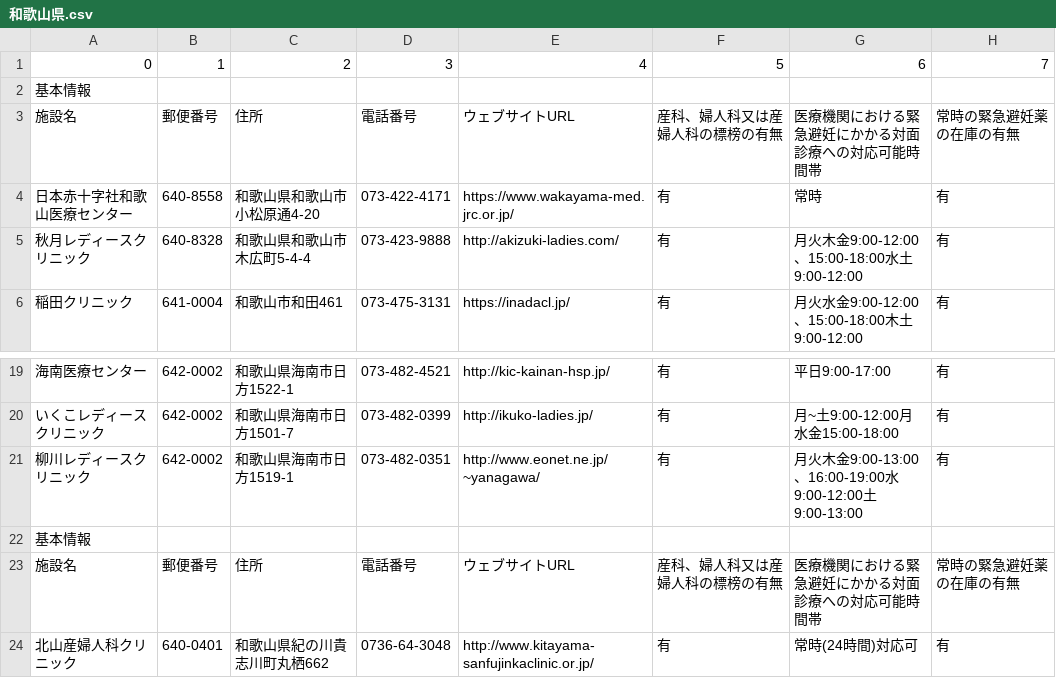
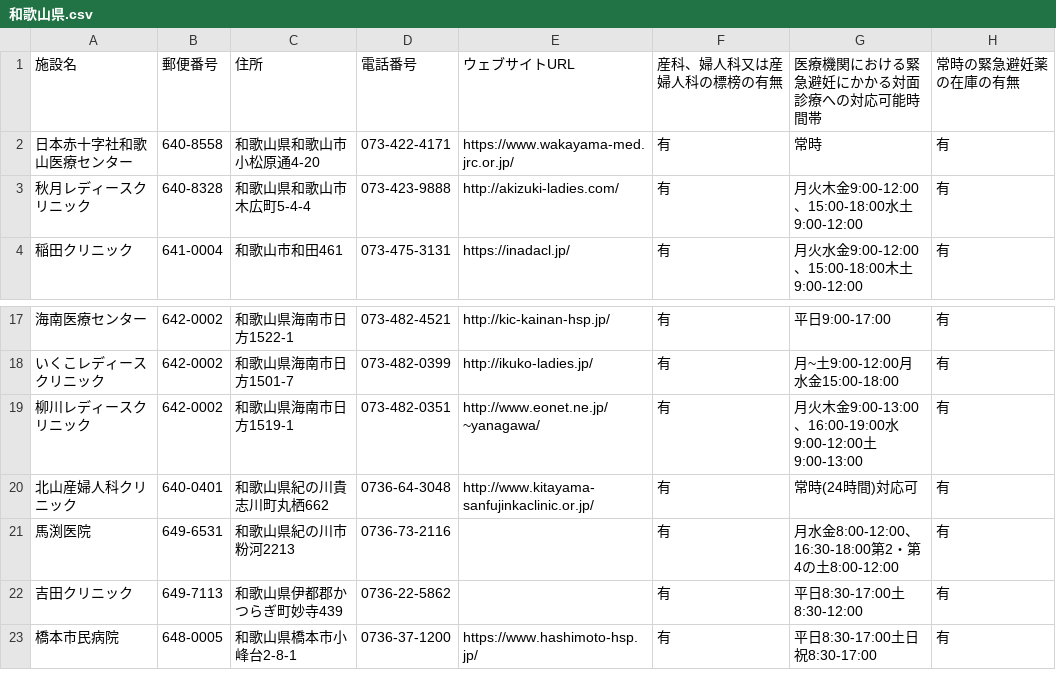
Before and after one commit to ryosuke-betw/opendata-pdf-to-csv, a CSV file: output_files/和歌山県.csv, drawn as a sheet; only a part is shown, gaps mark what is left out; the shorter side is filled out with more unchanged rows; the diff names each change by its address in the sheet, - before the commit and + after, or states it on an @@ line.

```diff
--- a/output_files/和歌山県.csv
+++ b/output_files/和歌山県.csv
-row 1: 0 | 1 | 2 | 3 | 4 | 5 | 6 | 7
-row 2: 基本情報
-row 22: 基本情報
-row 23: 施設名 | 郵便番号 | 住所 | 電話番号 | ウェブサイトURL | 産科、婦人科又は産婦人科の標榜の有無 | 医療機関における緊急避妊にかかる対面診療への対応可能時間帯 | 常時の緊急避妊薬の在庫の有無
```
Also changed, not shown: output_files/京都府.csv, output_files/兵庫県.csv, 6 other files.
